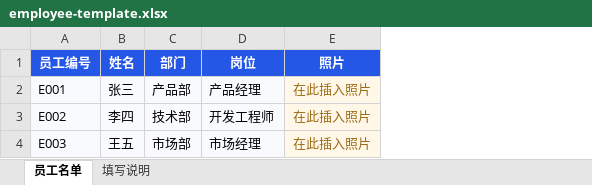
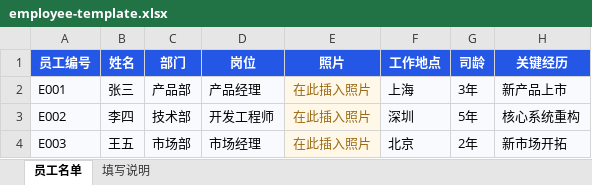
Before and after one commit to lannxu/dataanlysis, an Excel workbook: public/employee-template.xlsx, sheet 员工名单, drawn as a sheet; values as stored, in another font and other column widths than the file's, no borders; table styles not drawn; the diff names each change by its address in the sheet, - before the commit and + after, or states it on an @@ line.

Commit message:
feat: support custom employee fields and pending drag flow

```diff
--- a/public/employee-template.xlsx (sheet 员工名单)
+++ b/public/employee-template.xlsx (sheet 员工名单)
+column F (工作地点), rows 2-4: 上海 | 深圳 | 北京
+column G (司龄), rows 2-4: 3年 | 5年 | 2年
+column H (关键经历), rows 2-4: 新产品上市 | 核心系统重构 | 新市场开拓
```
Also changed, not shown: sheet 填写说明, 5 other files.
